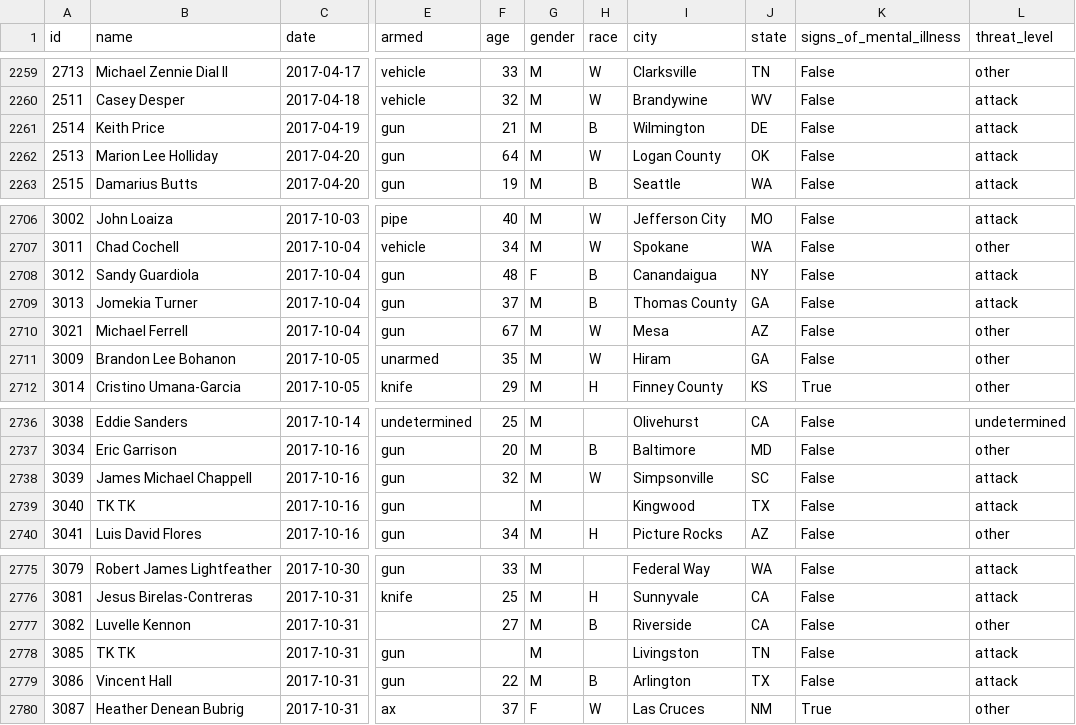
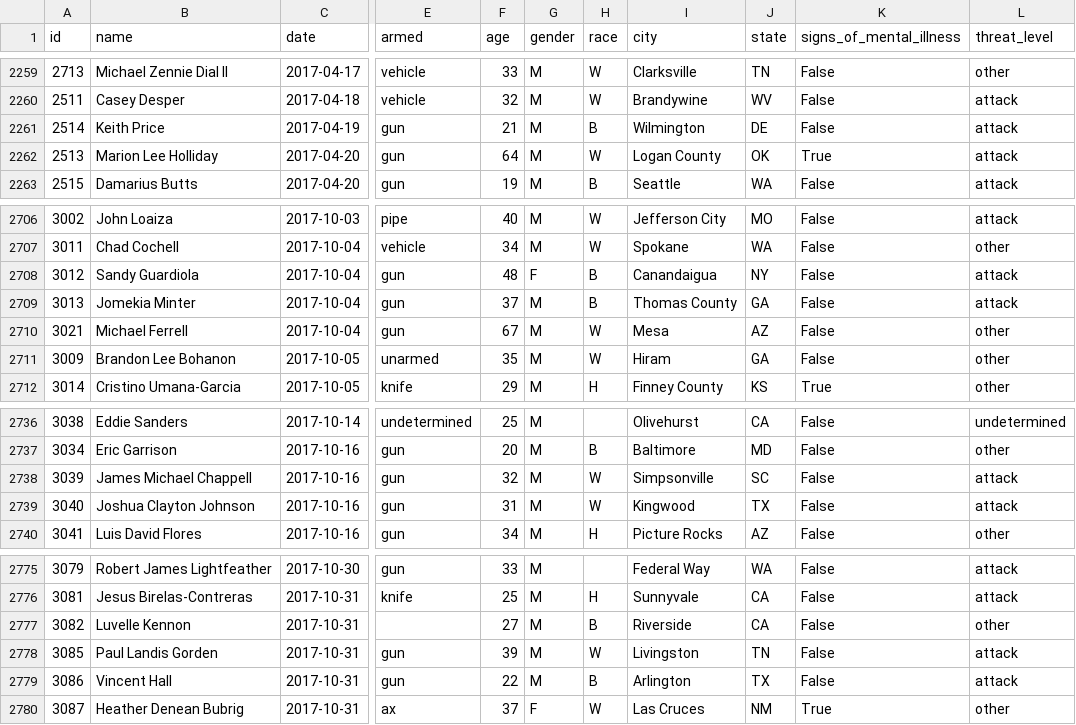
Before and after one commit to joshbegley/wapo-police-shootings, a CSV file: fatal-police-shootings-data.csv, drawn as a sheet; only a part is shown, gaps mark what is left out; the diff covers the shown part only; the diff names each change by its address in the sheet, - before the commit and + after, or states it on an @@ line.

```diff
--- a/fatal-police-shootings-data.csv
+++ b/fatal-police-shootings-data.csv
-K2262 (signs_of_mental_illness): False
+K2262 (signs_of_mental_illness): True
-B2709 (name): Jomekia Turner
+B2709 (name): Jomekia Minter
-B2739 (name): TK TK
+B2739 (name): Joshua Clayton Johnson
-F2739 (age): (empty)
+F2739 (age): 31
-H2739 (race): (empty)
+H2739 (race): W
-B2778 (name): TK TK
+B2778 (name): Paul Landis Gorden
-F2778 (age): (empty)
+F2778 (age): 39
-H2778 (race): (empty)
+H2778 (race): W
```
Also changed, not shown: 7 added rows and 13 edited cells elsewhere in this file.
